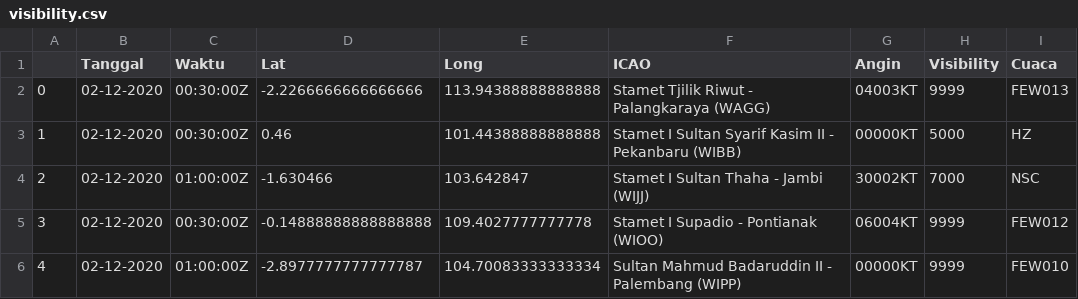
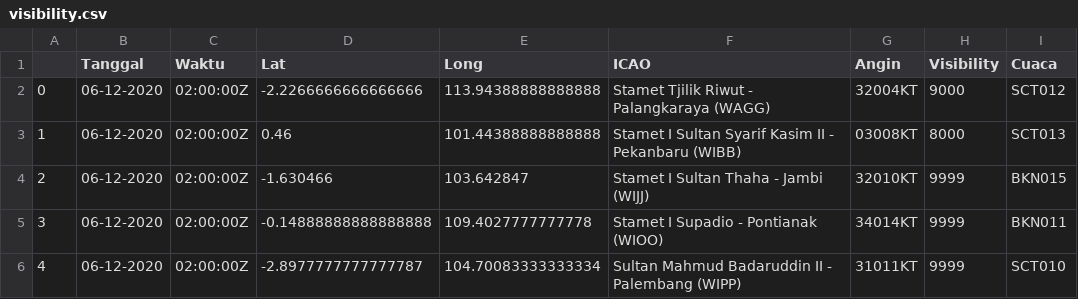
Before and after one commit to miko89/spartan_fdrs, a CSV file: data/visibility.csv, drawn as a sheet.

```diff
--- a/data/visibility.csv
+++ b/data/visibility.csv
@@ -1,6 +1,6 @@
 ,Tanggal,Waktu,Lat,Long,ICAO,Angin,Visibility,Cuaca
-0,02-12-2020,00:30:00Z	,-2.2266666666666666,113.94388888888888,Stamet Tjilik Riwut - Palangkaraya (WAGG),04003KT,9999,FEW013
-1,02-12-2020,00:30:00Z	,0.46,101.44388888888888,Stamet I Sultan Syarif Kasim II - Pekanbaru (WIBB),00000KT,5000,HZ
-2,02-12-2020,01:00:00Z	,-1.630466,103.642847,Stamet I Sultan Thaha - Jambi (WIJJ),30002KT,7000,NSC
-3,02-12-2020,00:30:00Z	,-0.14888888888888888,109.4027777777778,Stamet I Supadio - Pontianak (WIOO),06004KT,9999,FEW012
-4,02-12-2020,01:00:00Z	,-2.8977777777777787,104.70083333333334,Sultan Mahmud Badaruddin II - Palembang (WIPP),00000KT,9999,FEW010
+0,06-12-2020,02:00:00Z	,-2.2266666666666666,113.94388888888888,Stamet Tjilik Riwut - Palangkaraya (WAGG),32004KT,9000,SCT012
+1,06-12-2020,02:00:00Z	,0.46,101.44388888888888,Stamet I Sultan Syarif Kasim II - Pekanbaru (WIBB),03008KT,8000,SCT013
+2,06-12-2020,02:00:00Z	,-1.630466,103.642847,Stamet I Sultan Thaha - Jambi (WIJJ),32010KT,9999,BKN015
+3,06-12-2020,02:00:00Z	,-0.14888888888888888,109.4027777777778,Stamet I Supadio - Pontianak (WIOO),34014KT,9999,BKN011
+4,06-12-2020,02:00:00Z	,-2.8977777777777787,104.70083333333334,Sultan Mahmud Badaruddin II - Palembang (WIPP),31011KT,9999,SCT010
```
Also changed, not shown: 19 other files.
